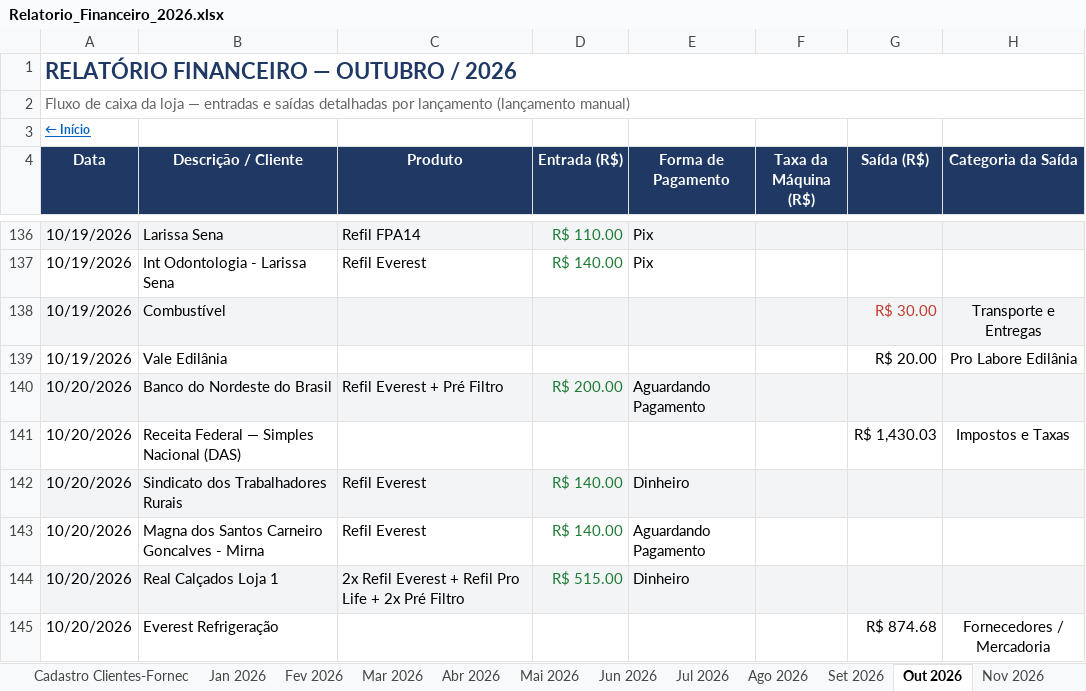
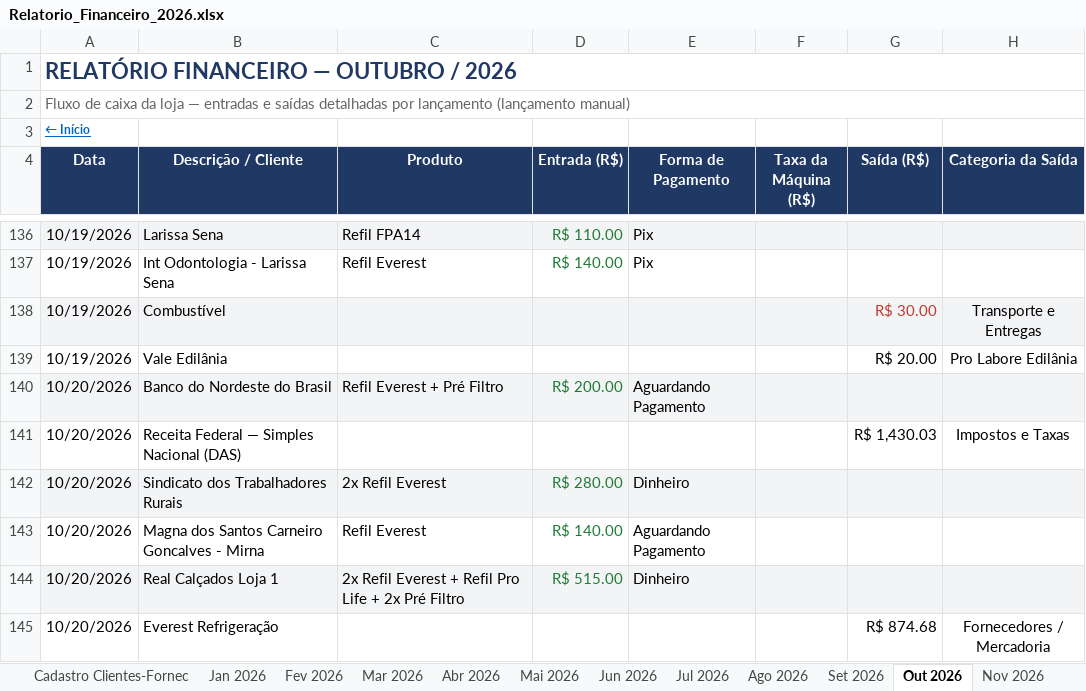
Before and after one commit to backupplanetaagua2025-hub/financeiro, an Excel workbook: Relatorio_Financeiro_2026.xlsx, sheet Out 2026, drawn as a sheet; only a part is shown, gaps mark what is left out; values as stored, in another font and other column widths than the file's, no borders; conditional formats not drawn; the diff names each change by its address in the sheet, - before the commit and + after, or states it on an @@ line.

Commit message:
Atualizacao do painel - 20/10/2026 18:29

```diff
--- a/Relatorio_Financeiro_2026.xlsx (sheet Out 2026)
+++ b/Relatorio_Financeiro_2026.xlsx (sheet Out 2026)
-C142 (Produto): Refil Everest
+C142 (Produto): 2x Refil Everest
-D142 (Entrada (R$)): R$ 140.00
+D142 (Entrada (R$)): R$ 280.00
```
